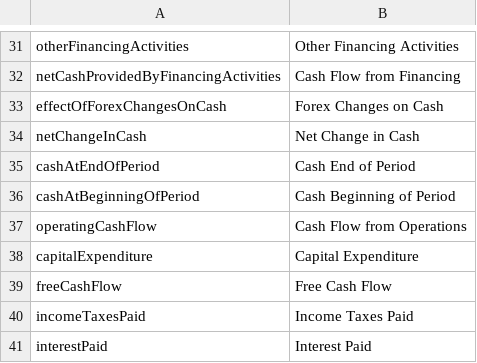
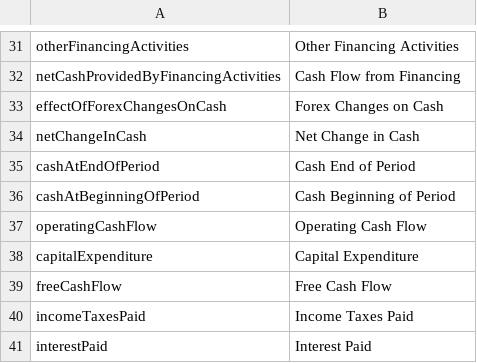
Before and after one commit to JerBouma/FinanceToolkit, a CSV file: financetoolkit/normalization/cash.csv, drawn as a sheet; only a part is shown, gaps mark what is left out.

Commit message:
Update normalization files

```diff
--- a/financetoolkit/normalization/cash.csv
+++ b/financetoolkit/normalization/cash.csv
@@ -36,3 +36,3 @@ cashAtEndOfPeriod,Cash End of Period
 cashAtBeginningOfPeriod,Cash Beginning of Period
-operatingCashFlow,Cash Flow from Operations
+operatingCashFlow,Operating Cash Flow
 capitalExpenditure,Capital Expenditure
```
Also changed, not shown: financetoolkit/normalization/balance.csv, financetoolkit/normalization/income.csv, 6 other files.
